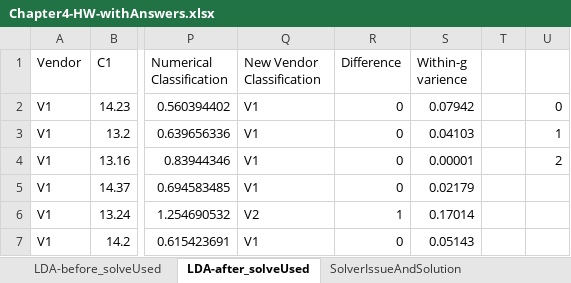
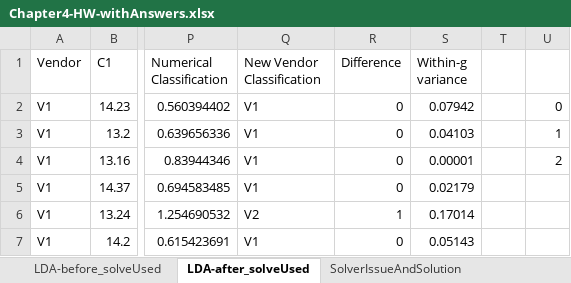
Before and after one commit to hhohho/Learn-Data-Mining-through-Excel-2, an Excel workbook: chapter4/Chapter4-HW-withAnswers.xlsx, sheet LDA-after_solveUsed, drawn as a sheet; only a part is shown, gaps mark what is left out; values as stored, in another font and other column widths than the file's, no borders; charts and pictures not drawn; the diff names each change by its address in the sheet, - before the commit and + after, or states it on an @@ line.

Commit message:
Add files via upload

```diff
--- a/chapter4/Chapter4-HW-withAnswers.xlsx (sheet LDA-after_solveUsed)
+++ b/chapter4/Chapter4-HW-withAnswers.xlsx (sheet LDA-after_solveUsed)
-S1: Within-g varience
+S1: Within-g variance
```
Also changed, not shown: sheet LDA-before_solveUsed, charts or pictures.
